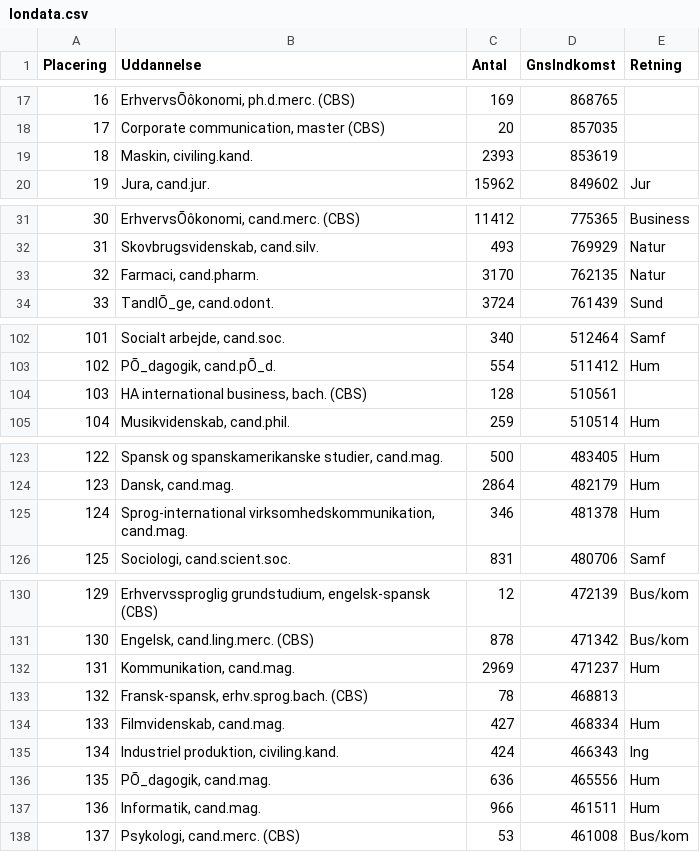
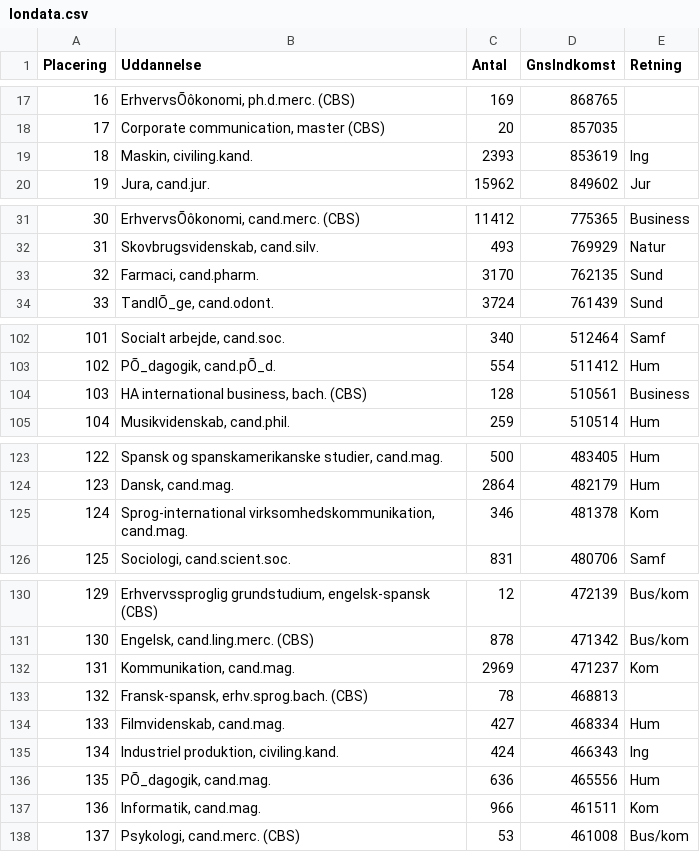
Before and after one commit to woija/gruppe4, a CSV file: londata.csv, drawn as a sheet; only a part is shown, gaps mark what is left out; the diff covers the shown part only.

Commit message:
Rettelser

```diff
--- a/londata.csv
+++ b/londata.csv
@@ -18,3 +18,3 @@ Placering;Uddannelse;Antal;GnsIndkomst;Retning
 17;Corporate communication, master (CBS);20;857035;
-18;Maskin, civiling.kand.;2393;853619;
+18;Maskin, civiling.kand.;2393;853619;Ing
 19;Jura, cand.jur.;15962;849602;Jur
@@ -32,3 +32,3 @@ Placering;Uddannelse;Antal;GnsIndkomst;Retning
 31;Skovbrugsvidenskab, cand.silv.;493;769929;Natur
-32;Farmaci, cand.pharm.;3170;762135;Natur
+32;Farmaci, cand.pharm.;3170;762135;Sund
 33;TandlÕ_ge, cand.odont.;3724;761439;Sund
@@ -103,3 +103,3 @@ Placering;Uddannelse;Antal;GnsIndkomst;Retning
 102;PÕ_dagogik, cand.pÕ_d.;554;511412;Hum
-103;HA international business, bach. (CBS);128;510561;
+103;HA international business, bach. (CBS);128;510561;Business
 104;Musikvidenskab, cand.phil.;259;510514;Hum
@@ -124,3 +124,3 @@ Placering;Uddannelse;Antal;GnsIndkomst;Retning
 123;Dansk, cand.mag.;2864;482179;Hum
-124;Sprog-international virksomhedskommunikation, cand.mag.;346;481378;Hum
+124;Sprog-international virksomhedskommunikation, cand.mag.;346;481378;Kom
 125;Sociologi, cand.scient.soc.;831;480706;Samf
@@ -131,3 +131,3 @@ Placering;Uddannelse;Antal;GnsIndkomst;Retning
 130;Engelsk, cand.ling.merc. (CBS);878;471342;Bus/kom
-131;Kommunikation, cand.mag.;2969;471237;Hum
+131;Kommunikation, cand.mag.;2969;471237;Kom
 132;Fransk-spansk, erhv.sprog.bach. (CBS);78;468813;
@@ -136,3 +136,3 @@ Placering;Uddannelse;Antal;GnsIndkomst;Retning
 135;PÕ_dagogik, cand.mag.;636;465556;Hum
-136;Informatik, cand.mag.;966;461511;Hum
+136;Informatik, cand.mag.;966;461511;Kom
 137;Psykologi, cand.merc. (CBS);53;461008;Bus/kom
```
Also changed, not shown: 2 edited cells elsewhere in this file.
